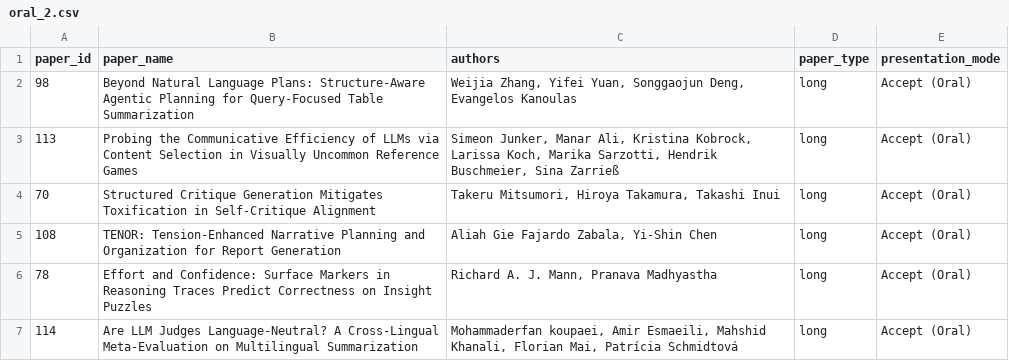
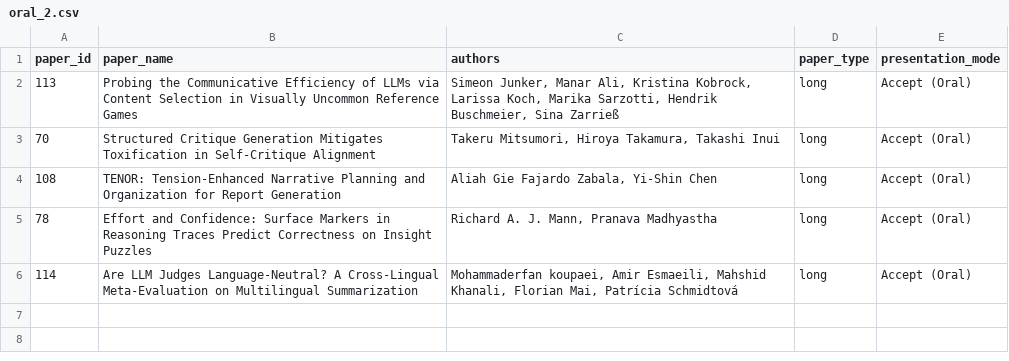
Before and after one commit to acl-org/inlg-2026, a CSV file: sitedata/program/oral_2.csv, drawn as a sheet; the diff names each change by its address in the sheet, - before the commit and + after, or states it on an @@ line.

```diff
--- a/sitedata/program/oral_2.csv
+++ b/sitedata/program/oral_2.csv
-row 2: 98 | Beyond Natural Language Plans: Structure-Aware Agentic Planning for Query-Focused Table Summarization | Weijia Zhang, Yifei Yuan, Songgaojun Deng, Evangelos Kanoulas | long | Accept (Oral)
```
Also changed, not shown: sitedata/program/oral_1.csv, sitedata/program/oral_5.csv.
